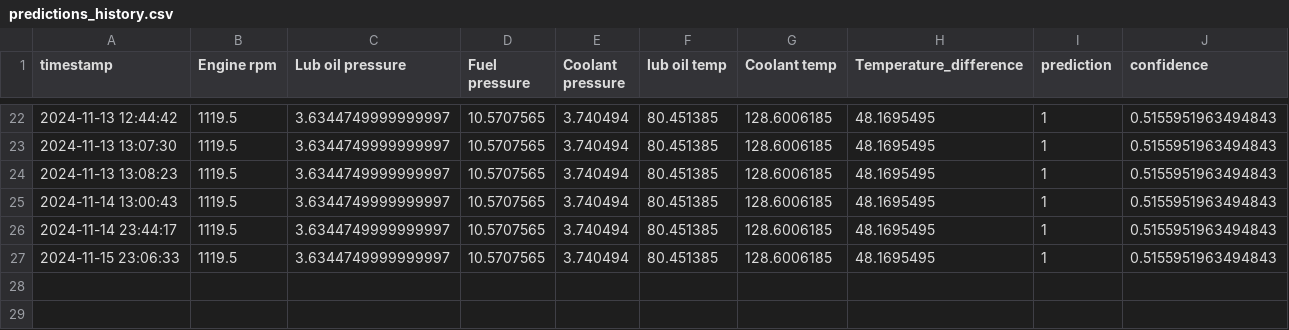
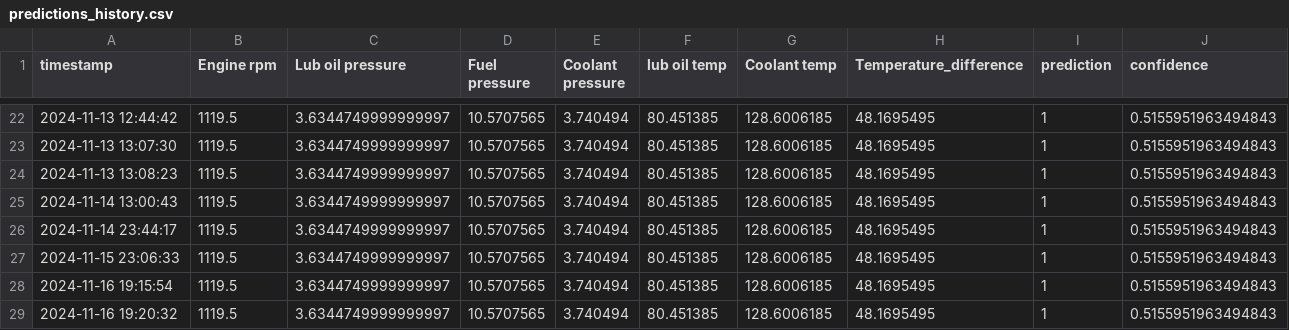
Before and after one commit to bhoomi1024/NeuroDrive, a CSV file: Engine/predictions_history.csv, drawn as a sheet; only a part is shown, gaps mark what is left out; the diff names each change by its address in the sheet, - before the commit and + after, or states it on an @@ line.

```diff
--- a/Engine/predictions_history.csv
+++ b/Engine/predictions_history.csv
+row 28: 2024-11-16 19:15:54 | 1119.5 | 3.6344749999999997 | 10.5707565 | 3.740494 | 80.451385 | 128.6006185 | 48.1695495 | 1 | 0.5155951963494843
+row 29: 2024-11-16 19:20:32 | 1119.5 | 3.6344749999999997 | 10.5707565 | 3.740494 | 80.451385 | 128.6006185 | 48.1695495 | 1 | 0.5155951963494843
```
Also changed, not shown: 4 other files.
